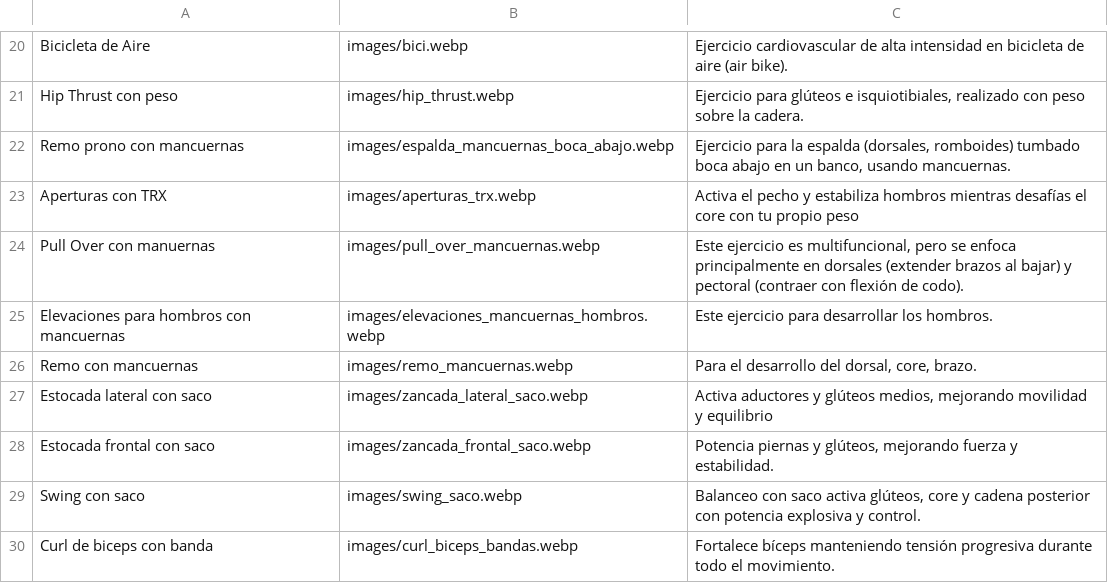
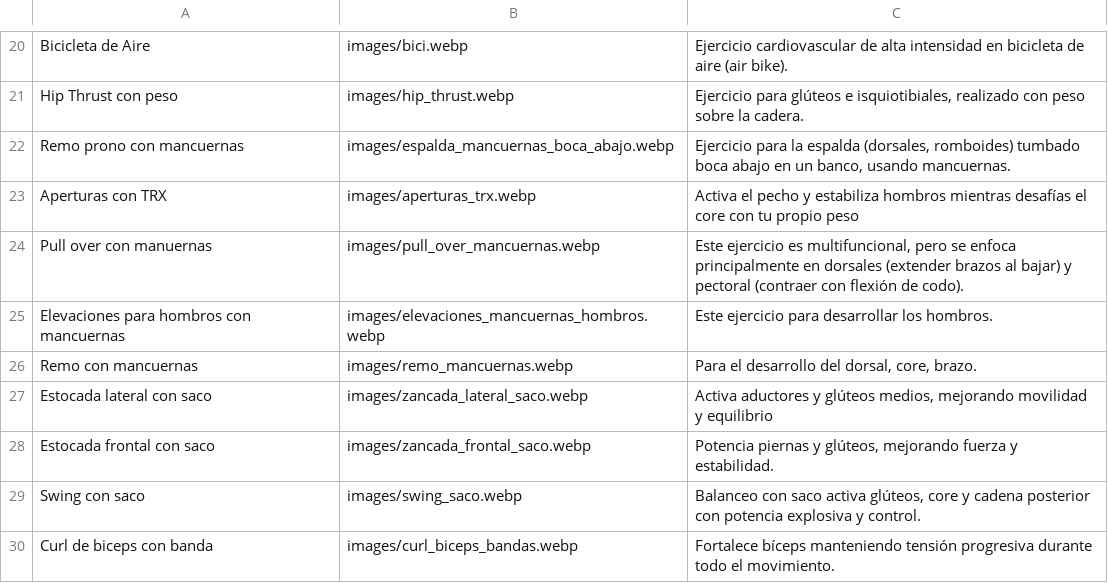
Before and after one commit to EnriqueGPZ/hitt, a CSV file: predefined_exercises.csv, drawn as a sheet; only a part is shown, gaps mark what is left out; the diff names each change by its address in the sheet, - before the commit and + after, or states it on an @@ line.

Commit message:
Update predefined_exercises.csv

```diff
--- a/predefined_exercises.csv
+++ b/predefined_exercises.csv
-A24: Pull Over con manuernas
+A24: Pull over con manuernas
```
